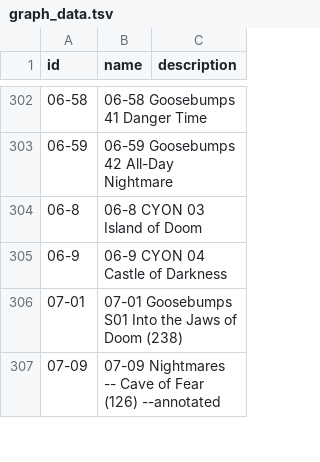
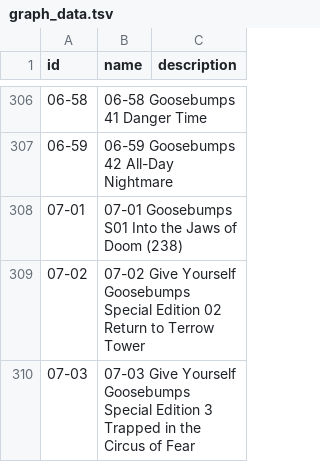
Before and after one commit to jeremydouglass/transverse-gallery, a TSV file: _data/graph_data.tsv, drawn as a sheet; only a part is shown, gaps mark what is left out; the shorter side is filled out with more unchanged rows; removed rows and columns are numbered as before the commit, all else as after; the diff covers the shown part only; the diff names each change by its address in the sheet, - before the commit and + after, or states it on an @@ line.

```diff
--- a/_data/graph_data.tsv
+++ b/_data/graph_data.tsv
-row 304: 06-8 | 06-8 CYON 03 Island of Doom
-row 305: 06-9 | 06-9 CYON 04 Castle of Darkness
+row 309: 07-02 | 07-02 Give Yourself Goosebumps Special Edition 02 Return to Terrow Tower
+row 310: 07-03 | 07-03 Give Yourself Goosebumps Special Edition 3 Trapped in the Circus of Fear
```
Also changed, not shown: 21 added rows, 4 removed rows and 17 edited cells elsewhere in this file, _data/image_list.tsv.
